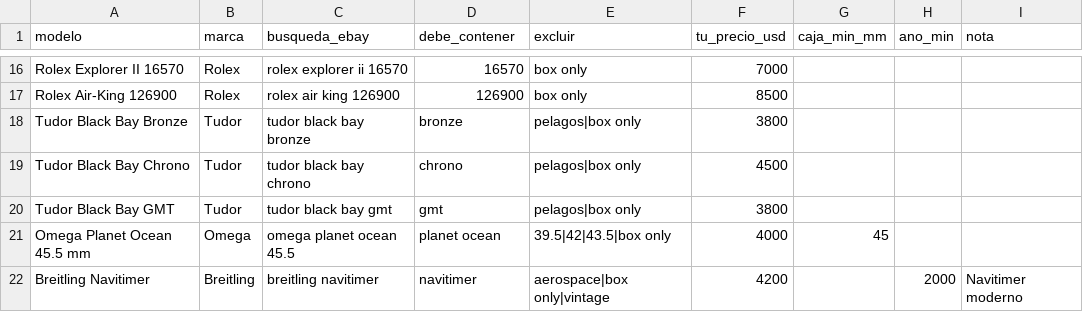
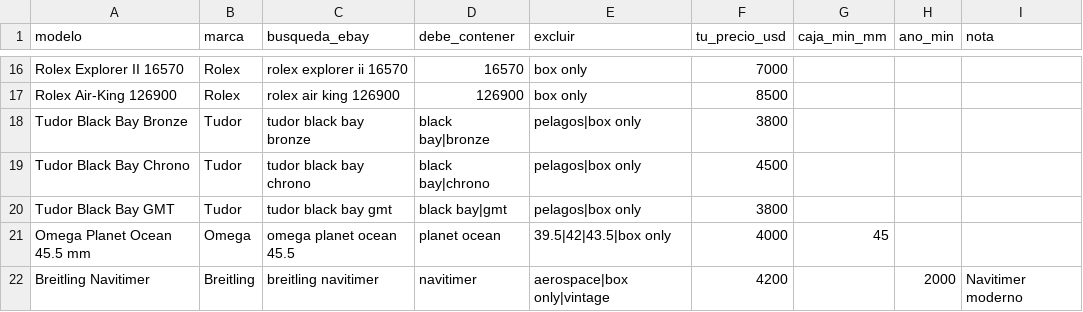
Before and after one commit to juandiazfdez/radar-relojes, a CSV file: guia_precios.csv, drawn as a sheet; only a part is shown, gaps mark what is left out.

```diff
--- a/guia_precios.csv
+++ b/guia_precios.csv
@@ -17,5 +17,5 @@ Rolex Explorer II 16570,Rolex,rolex explorer ii 16570,16570,box only,7000,,,
 Rolex Air-King 126900,Rolex,rolex air king 126900,126900,box only,8500,,,
-Tudor Black Bay Bronze,Tudor,tudor black bay bronze,bronze,pelagos|box only,3800,,,
-Tudor Black Bay Chrono,Tudor,tudor black bay chrono,chrono,pelagos|box only,4500,,,
-Tudor Black Bay GMT,Tudor,tudor black bay gmt,gmt,pelagos|box only,3800,,,
+Tudor Black Bay Bronze,Tudor,tudor black bay bronze,black bay|bronze,pelagos|box only,3800,,,
+Tudor Black Bay Chrono,Tudor,tudor black bay chrono,black bay|chrono,pelagos|box only,4500,,,
+Tudor Black Bay GMT,Tudor,tudor black bay gmt,black bay|gmt,pelagos|box only,3800,,,
 Omega Planet Ocean 45.5 mm,Omega,omega planet ocean 45.5,planet ocean,39.5|42|43.5|box only,4000,45,,
```
Also changed, not shown: 2 other files.
